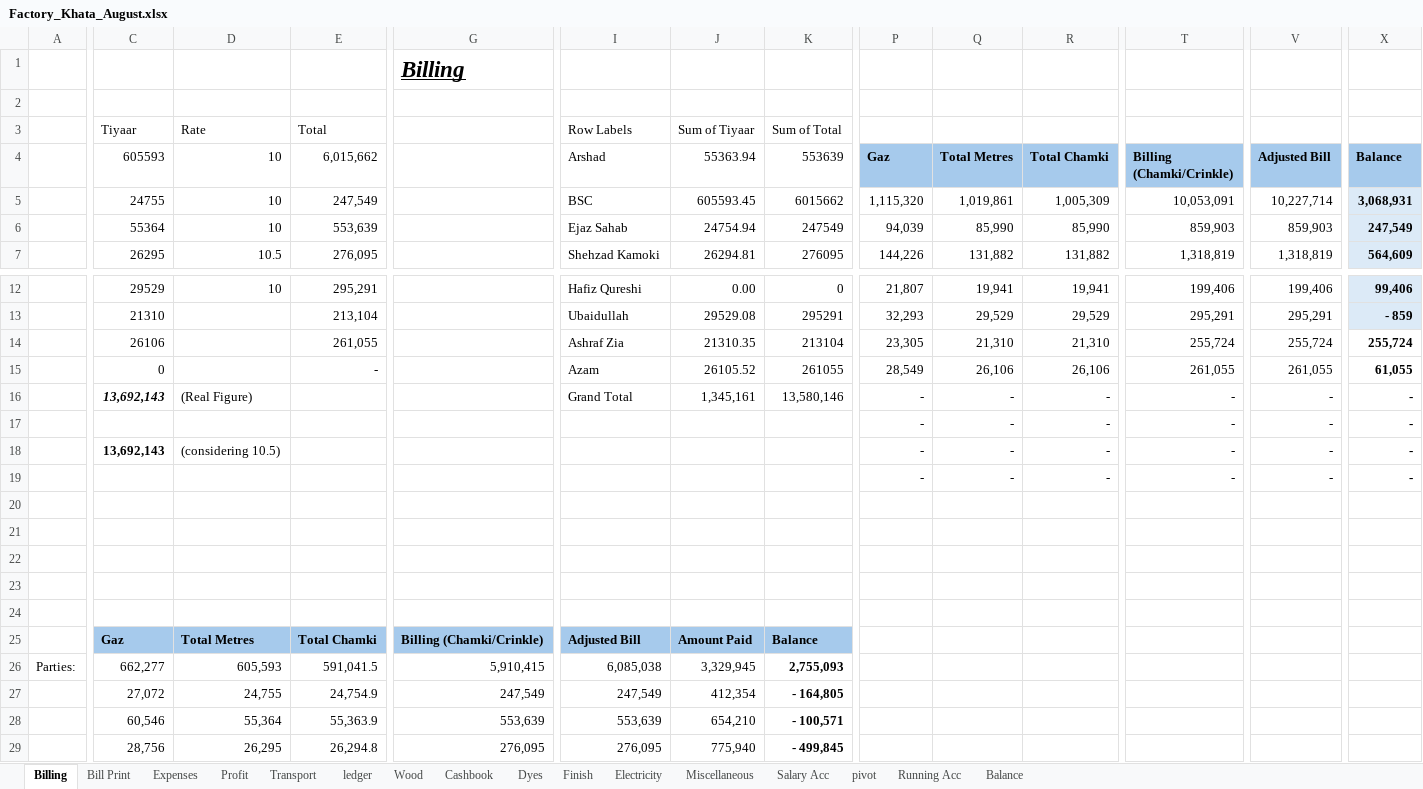
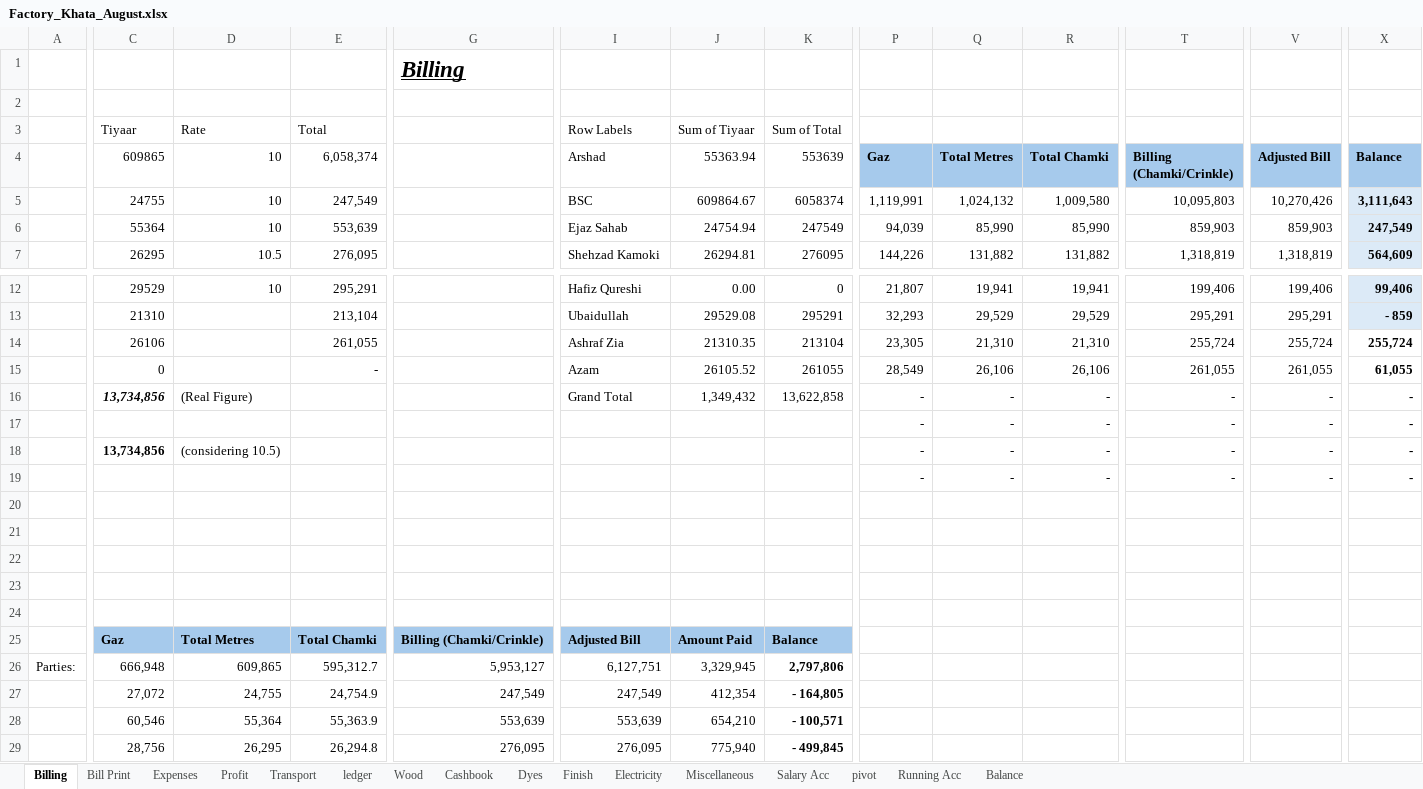
Before and after one commit to omerrazzaq4/Alhamd_dyeing, an Excel workbook: Factory_Khata_August.xlsx, sheet Billing, drawn as a sheet; only a part is shown, gaps mark what is left out; values as stored, in another font and other column widths than the file's, no borders; table styles not drawn; the diff names each change by its address in the sheet, - before the commit and + after, or states it on an @@ line.

```diff
--- a/Factory_Khata_August.xlsx (sheet Billing)
+++ b/Factory_Khata_August.xlsx (sheet Billing)
-C4: 605593
+C4: 609865
-E4: 6,015,662
+E4: 6,058,374
-J5 (55363.94): 605593.45
+J5 (55363.94): 609864.67
-K5 (553639): 6015662
+K5 (553639): 6058374
-P5 (Gaz): 1,115,320
+P5 (Gaz): 1,119,991
-Q5 (Total Metres): 1,019,861
+Q5 (Total Metres): 1,024,132
-R5 (Total Chamki): 1,005,309
+R5 (Total Chamki): 1,009,580
-T5 (Billing (Chamki/Crinkle)): 10,053,091
+T5 (Billing (Chamki/Crinkle)): 10,095,803
-V5 (Adjusted Bill): 10,227,714
+V5 (Adjusted Bill): 10,270,426
-X5 (Balance): 3,068,931
+X5 (Balance): 3,111,643
-C16 (609865): 13,692,143
+C16 (609865): 13,734,856
-J16 (55363.94): 1,345,161
+J16 (55363.94): 1,349,432
-K16 (553639): 13,580,146
+K16 (553639): 13,622,858
-C18 (609865): 13,692,143
+C18 (609865): 13,734,856
-C26 (609865): 662,277
+C26 (609865): 666,948
-D26 (10): 605,593
+D26 (10): 609,865
-E26 (6,058,374): 591,041.5
+E26 (6,058,374): 595,312.7
-G26: 5,910,415
+G26: 5,953,127
-I26 (Arshad): 6,085,038
+I26 (Arshad): 6,127,751
-K26 (553639): 2,755,093
+K26 (553639): 2,797,806
```
Also changed, not shown: sheet ledger, sheet Finish, sheet pivot, sheet Profit, sheet Salary Acc, sheet Expenses, 1 more sheet, formulas that keep their value, hidden cells, charts or pictures.
